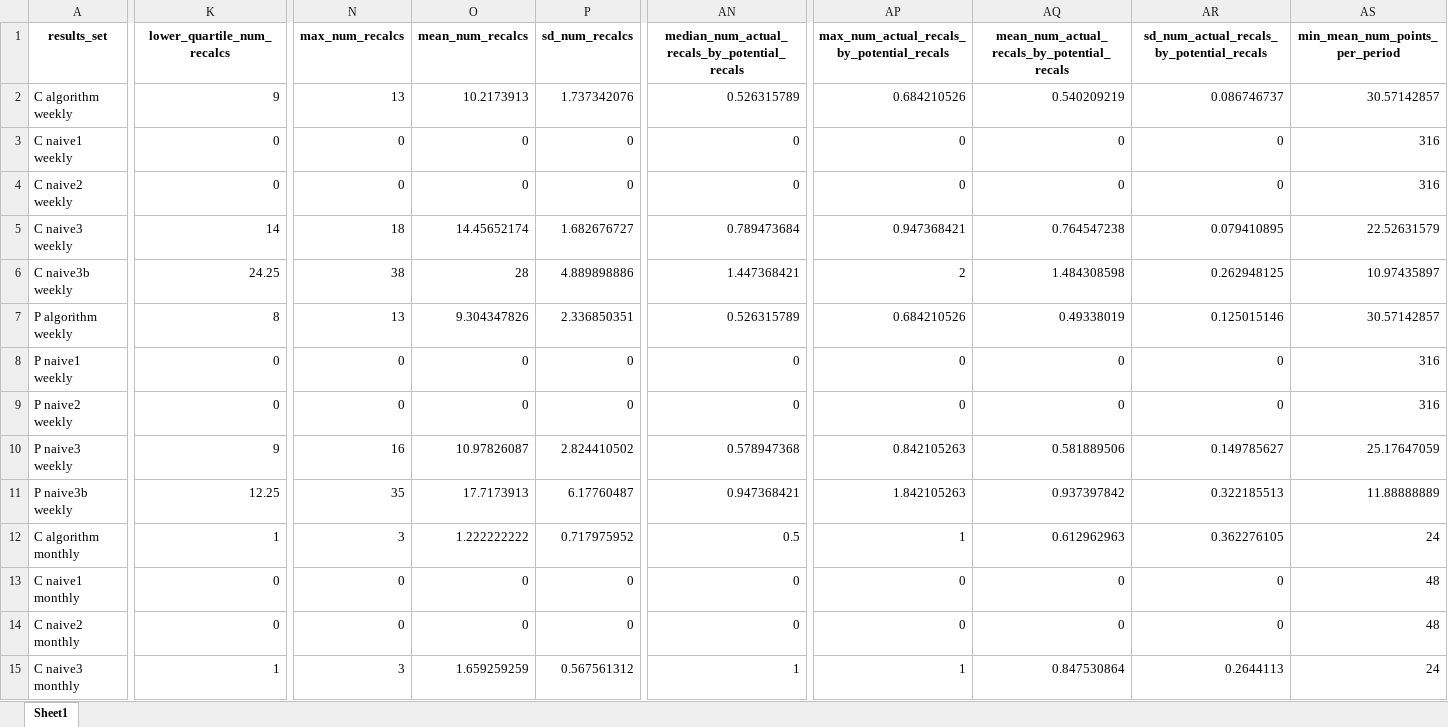
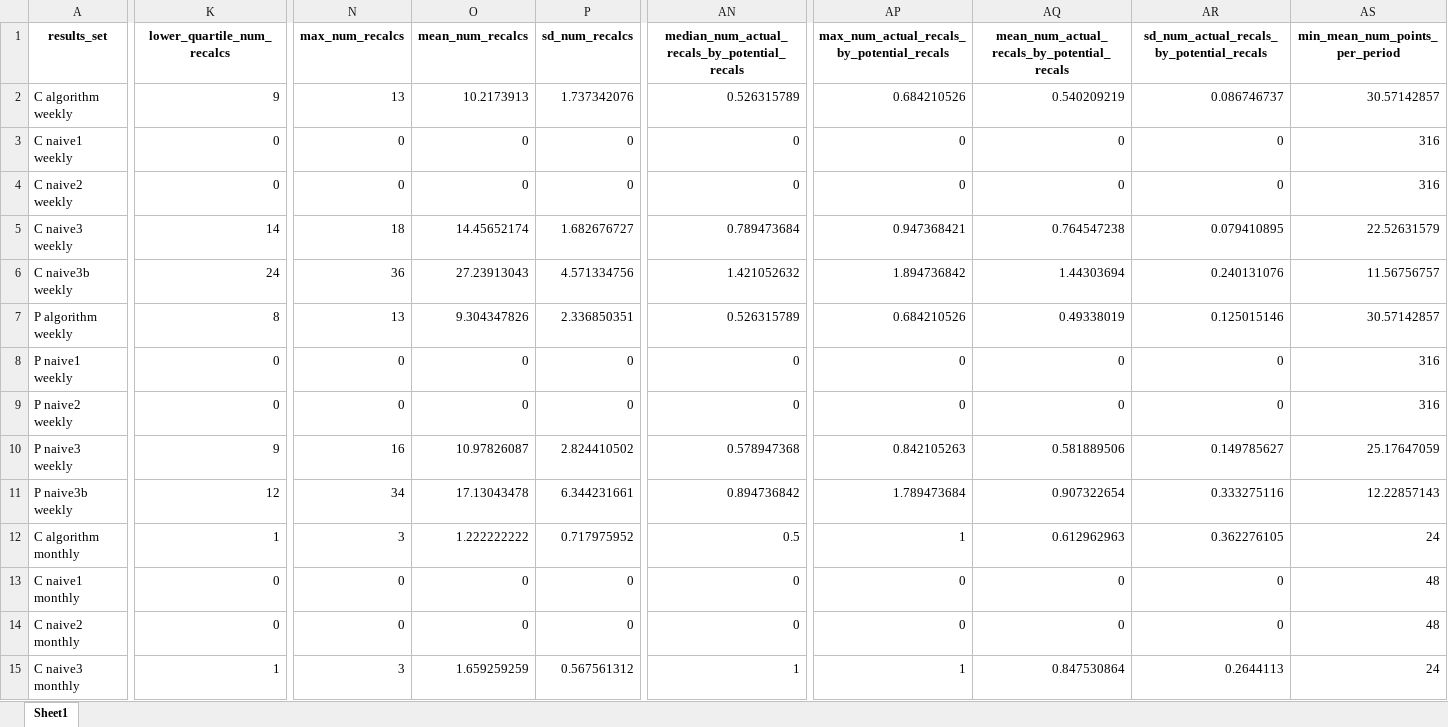
Before and after one commit to ImogenConnorHelleur/autospc-results, an Excel workbook: data/outputs/full_results/summary_results_all_wm.xlsx, sheet Sheet1, drawn as a sheet; only a part is shown, gaps mark what is left out; values as stored, in another font and other column widths than the file's, no borders; the diff covers the shown part only; the diff names each change by its address in the sheet, - before the commit and + after, or states it on an @@ line.

```diff
--- a/data/outputs/full_results/summary_results_all_wm.xlsx (sheet Sheet1)
+++ b/data/outputs/full_results/summary_results_all_wm.xlsx (sheet Sheet1)
-K6 (lower_quartile_num_recalcs): 24.25
+K6 (lower_quartile_num_recalcs): 24
-N6 (max_num_recalcs): 38
+N6 (max_num_recalcs): 36
-O6 (mean_num_recalcs): 28
+O6 (mean_num_recalcs): 27.23913043
-P6 (sd_num_recalcs): 4.889898886
+P6 (sd_num_recalcs): 4.571334756
-AN6: 1.447368421
+AN6: 1.421052632
-AP6: 2
+AP6: 1.894736842
-AQ6: 1.484308598
+AQ6: 1.44303694
-AR6: 0.262948125
+AR6: 0.240131076
-AS6 (min_mean_num_points_per_period): 10.97435897
+AS6 (min_mean_num_points_per_period): 11.56756757
-K11 (lower_quartile_num_recalcs): 12.25
+K11 (lower_quartile_num_recalcs): 12
-N11 (max_num_recalcs): 35
+N11 (max_num_recalcs): 34
-O11 (mean_num_recalcs): 17.7173913
+O11 (mean_num_recalcs): 17.13043478
-P11 (sd_num_recalcs): 6.17760487
+P11 (sd_num_recalcs): 6.344231661
-AN11: 0.947368421
+AN11: 0.894736842
-AP11: 1.842105263
+AP11: 1.789473684
-AQ11: 0.937397842
+AQ11: 0.907322654
-AR11: 0.322185513
+AR11: 0.333275116
-AS11 (min_mean_num_points_per_period): 11.88888889
+AS11 (min_mean_num_points_per_period): 12.22857143
```
Also changed, not shown: 75 edited cells elsewhere in this sheet, data/outputs/full_results/full_results_all.xlsx, data/outputs/full_results/summary_results_all.xlsx, 7 other files.
